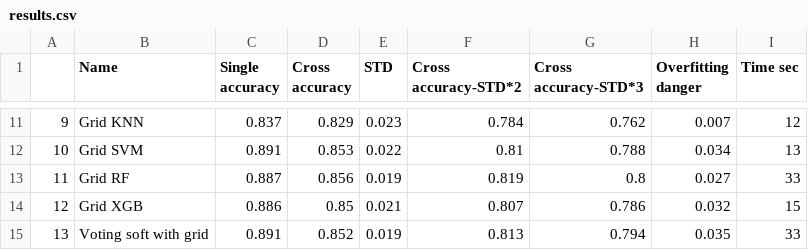
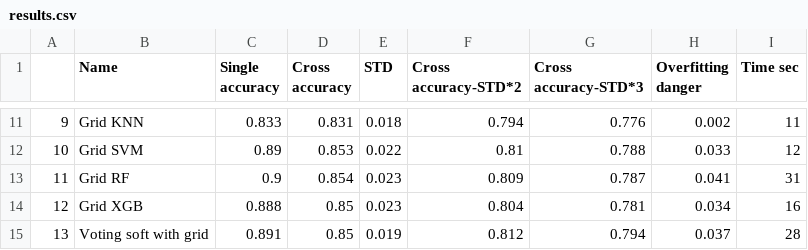
Before and after one commit to yoni2k/ml-kaggle-challenges, a CSV file: titanic/output/results.csv, drawn as a sheet; only a part is shown, gaps mark what is left out; the diff covers the shown part only.

```diff
--- a/titanic/output/results.csv
+++ b/titanic/output/results.csv
@@ -11,5 +11,5 @@
-9,Grid KNN,0.837,0.829,0.023,0.784,0.762,0.007,12
-10,Grid SVM,0.891,0.853,0.022,0.81,0.788,0.034,13
-11,Grid RF,0.887,0.856,0.019,0.819,0.8,0.027,33
-12,Grid XGB,0.886,0.85,0.021,0.807,0.786,0.032,15
-13,Voting soft with grid,0.891,0.852,0.019,0.813,0.794,0.035,33
+9,Grid KNN,0.833,0.831,0.018,0.794,0.776,0.002,11
+10,Grid SVM,0.89,0.853,0.022,0.81,0.788,0.033,12
+11,Grid RF,0.9,0.854,0.023,0.809,0.787,0.041,31
+12,Grid XGB,0.888,0.85,0.023,0.804,0.781,0.034,16
+13,Voting soft with grid,0.891,0.85,0.019,0.812,0.794,0.037,28
```
Also changed, not shown: 39 edited cells elsewhere in this file, titanic/output/classifiers_correlations.csv, titanic/output/feature_correlations.csv, 4 other files.
